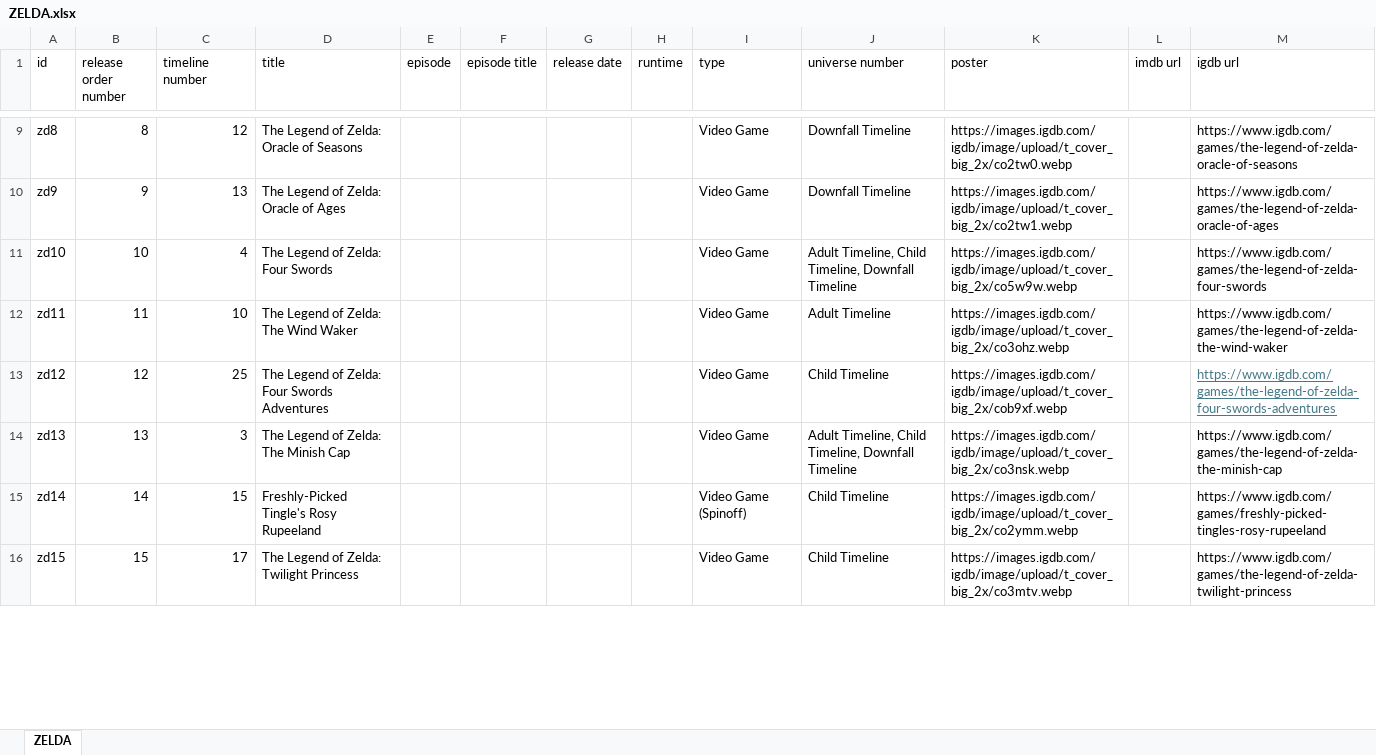
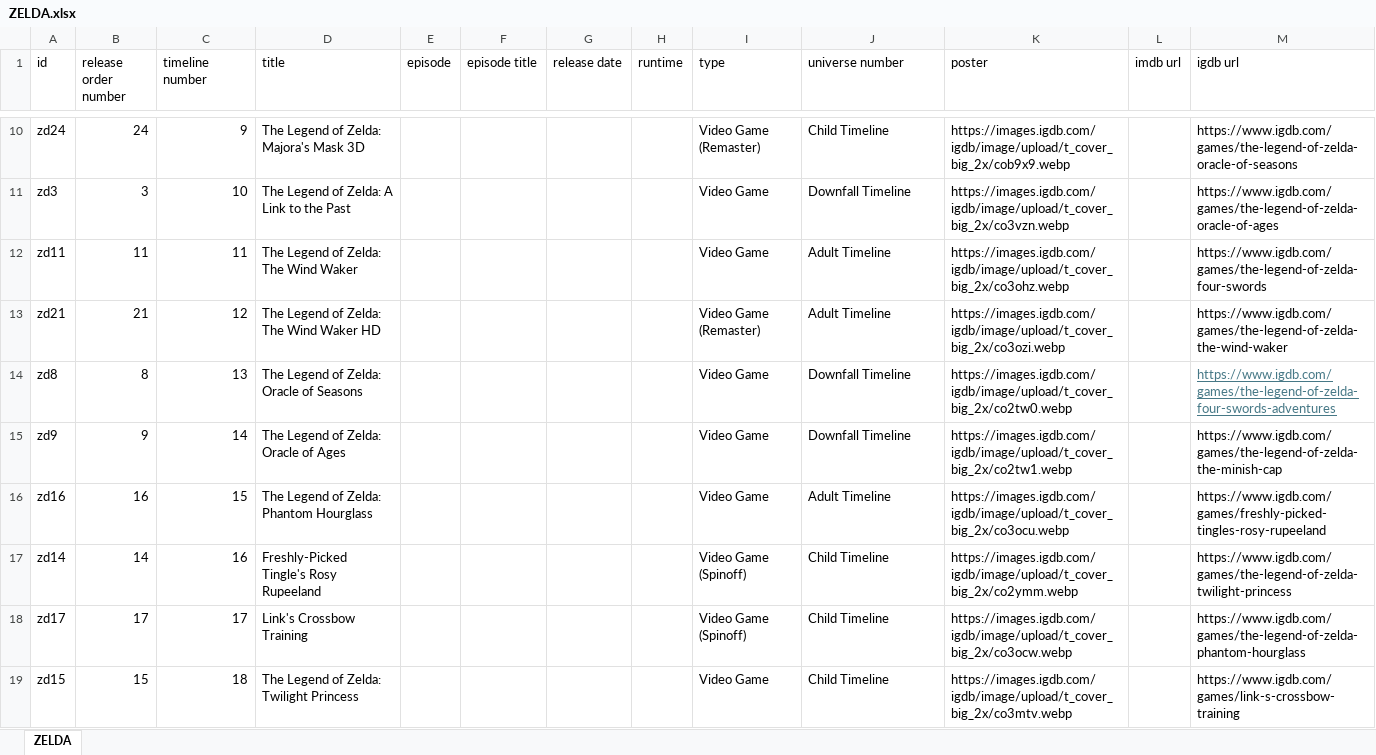
Before and after one commit to Arnixen/thecanoncatalog, an Excel workbook: ZELDA.xlsx, sheet ZELDA, drawn as a sheet; only a part is shown, gaps mark what is left out; values as stored, in another font and other column widths than the file's, no borders; removed rows and columns are numbered as before the commit, all else as after; the diff covers the shown part only; the diff names each change by its address in the sheet, - before the commit and + after, or states it on an @@ line.

```diff
--- a/ZELDA.xlsx (sheet ZELDA)
+++ b/ZELDA.xlsx (sheet ZELDA)
+row 10: zd24 | 24 | 9 | The Legend of Zelda: Majora's Mask 3D |  |  |  |  | Video Game (Remaster) | Child Timeline | https://images.igdb.com/igdb/image/upload/t_cover_big_2x/cob9x9.webp |  | https://www.igdb.com/games/the-legend-of-zelda-oracle-of-seasons
+row 11: zd3 | 3 | 10 | The Legend of Zelda: A Link to the Past |  |  |  |  | Video Game | Downfall Timeline | https://images.igdb.com/igdb/image/upload/t_cover_big_2x/co3vzn.webp |  | https://www.igdb.com/games/the-legend-of-zelda-oracle-of-ages
+row 12: zd11 | 11 | 11 | The Legend of Zelda: The Wind Waker |  |  |  |  | Video Game | Adult Timeline | https://images.igdb.com/igdb/image/upload/t_cover_big_2x/co3ohz.webp |  | https://www.igdb.com/games/the-legend-of-zelda-four-swords
+row 13: zd21 | 21 | 12 | The Legend of Zelda: The Wind Waker HD |  |  |  |  | Video Game (Remaster) | Adult Timeline | https://images.igdb.com/igdb/image/upload/t_cover_big_2x/co3ozi.webp |  | https://www.igdb.com/games/the-legend-of-zelda-the-wind-waker
-C14 (timeline number): 12
+C14 (timeline number): 13
-M14 (igdb url): https://www.igdb.com/games/the-legend-of-zelda-oracle-of-seasons
+M14 (igdb url): https://www.igdb.com/games/the-legend-of-zelda-four-swords-adventures
@@ M14 underline: off → on, text colour: black → #467886 @@
-C15 (timeline number): 13
+C15 (timeline number): 14
-M15 (igdb url): https://www.igdb.com/games/the-legend-of-zelda-oracle-of-ages
+M15 (igdb url): https://www.igdb.com/games/the-legend-of-zelda-the-minish-cap
-row 11: zd10 | 10 | 4 | The Legend of Zelda: Four Swords |  |  |  |  | Video Game | Adult Timeline, Child Timeline, Downfall Timeline | https://images.igdb.com/igdb/image/upload/t_cover_big_2x/co5w9w.webp |  | https://www.igdb.com/games/the-legend-of-zelda-four-swords
-row 12: zd11 | 11 | 10 | The Legend of Zelda: The Wind Waker |  |  |  |  | Video Game | Adult Timeline | https://images.igdb.com/igdb/image/upload/t_cover_big_2x/co3ohz.webp |  | https://www.igdb.com/games/the-legend-of-zelda-the-wind-waker
-row 13: zd12 | 12 | 25 | The Legend of Zelda: Four Swords Adventures |  |  |  |  | Video Game | Child Timeline | https://images.igdb.com/igdb/image/upload/t_cover_big_2x/cob9xf.webp |  | https://www.igdb.com/games/the-legend-of-zelda-four-swords-adventures
-row 14: zd13 | 13 | 3 | The Legend of Zelda: The Minish Cap |  |  |  |  | Video Game | Adult Timeline, Child Timeline, Downfall Timeline | https://images.igdb.com/igdb/image/upload/t_cover_big_2x/co3nsk.webp |  | https://www.igdb.com/games/the-legend-of-zelda-the-minish-cap
+row 16: zd16 | 16 | 15 | The Legend of Zelda: Phantom Hourglass |  |  |  |  | Video Game | Adult Timeline | https://images.igdb.com/igdb/image/upload/t_cover_big_2x/co3ocu.webp |  | https://www.igdb.com/games/freshly-picked-tingles-rosy-rupeeland
-C17 (timeline number): 15
+C17 (timeline number): 16
-M17 (igdb url): https://www.igdb.com/games/freshly-picked-tingles-rosy-rupeeland
+M17 (igdb url): https://www.igdb.com/games/the-legend-of-zelda-twilight-princess
+row 18: zd17 | 17 | 17 | Link's Crossbow Training |  |  |  |  | Video Game (Spinoff) | Child Timeline | https://images.igdb.com/igdb/image/upload/t_cover_big_2x/co3ocw.webp |  | https://www.igdb.com/games/the-legend-of-zelda-phantom-hourglass
-C19 (timeline number): 17
+C19 (timeline number): 18
-M19 (igdb url): https://www.igdb.com/games/the-legend-of-zelda-twilight-princess
+M19 (igdb url): https://www.igdb.com/games/link-s-crossbow-training
```
Also changed, not shown: 18 added rows, 19 removed rows and 12 edited cells elsewhere in this sheet.
